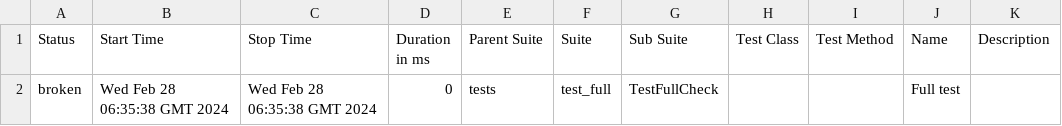
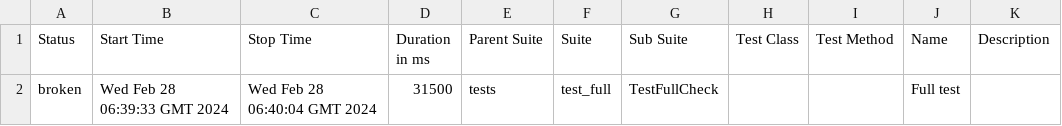
Before and after one commit to Nikita0806/LiteAvto_test, a CSV file: data/suites.csv, drawn as a sheet.

Commit message:
Deploying to gh-pages from @ Nikita0806/LiteAvto_test@18f820081f2bce86edcc2cdb67fdfd26d8eb89ab 🚀

```diff
--- a/data/suites.csv
+++ b/data/suites.csv
@@ -1,2 +1,2 @@
 "Status","Start Time","Stop Time","Duration in ms","Parent Suite","Suite","Sub Suite","Test Class","Test Method","Name","Description"
-"broken","Wed Feb 28 06:35:38 GMT 2024","Wed Feb 28 06:35:38 GMT 2024","0","tests","test_full","TestFullСheck","","","Full test",""
+"broken","Wed Feb 28 06:39:33 GMT 2024","Wed Feb 28 06:40:04 GMT 2024","31500","tests","test_full","TestFullСheck","","","Full test",""
```
Also changed, not shown: 22 other files.
